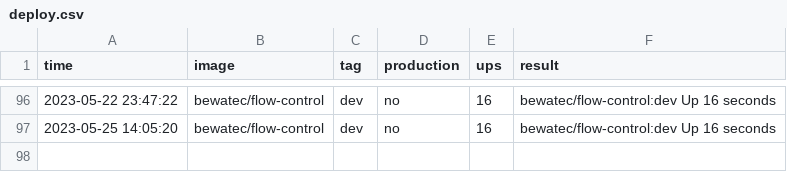
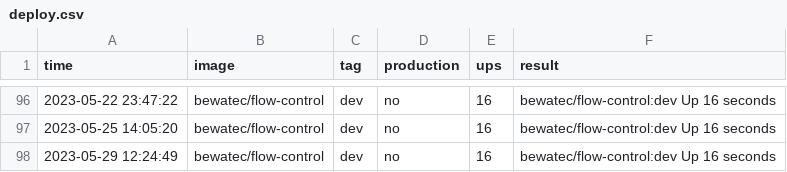
Before and after one commit to bwtps/robot-logger, a CSV file: deploy.csv, drawn as a sheet; only a part is shown, gaps mark what is left out; the diff names each change by its address in the sheet, - before the commit and + after, or states it on an @@ line.

Commit message:
chore: robot push log for bewatec/flow-control ...

```diff
--- a/deploy.csv
+++ b/deploy.csv
+row 98: 2023-05-29 12:24:49 | bewatec/flow-control | dev | no | 16 | bewatec/flow-control:dev Up 16 seconds
```
